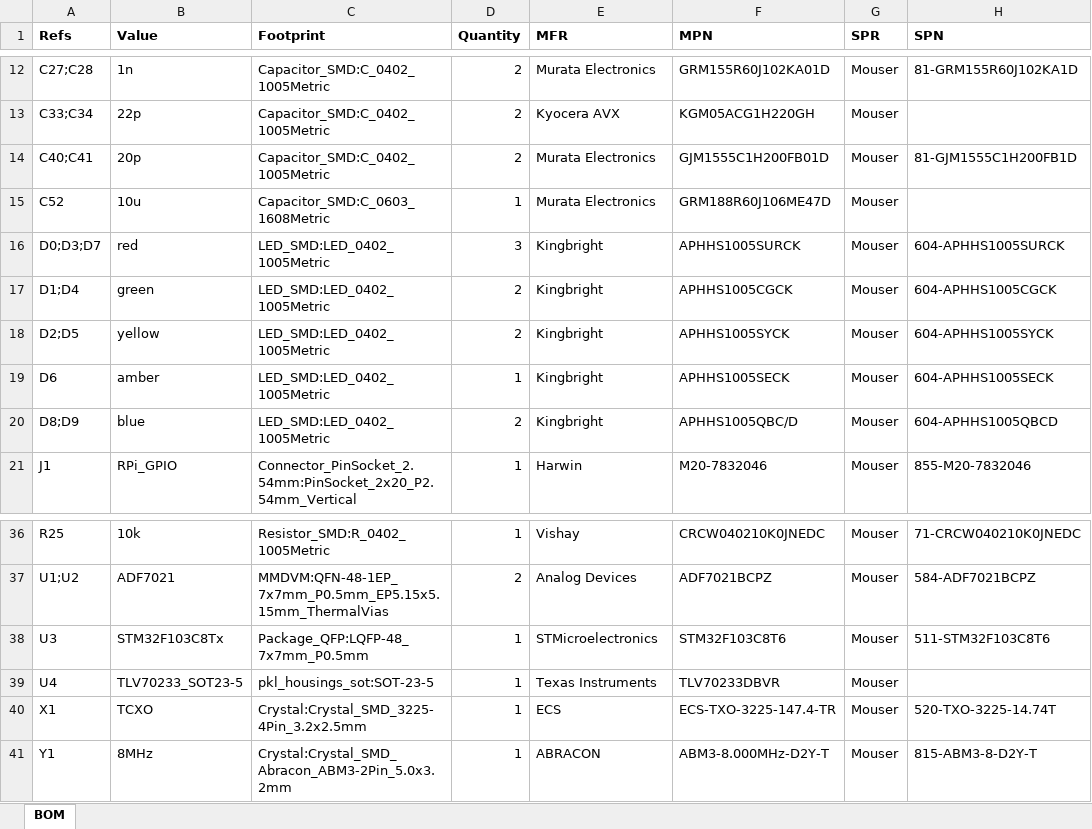
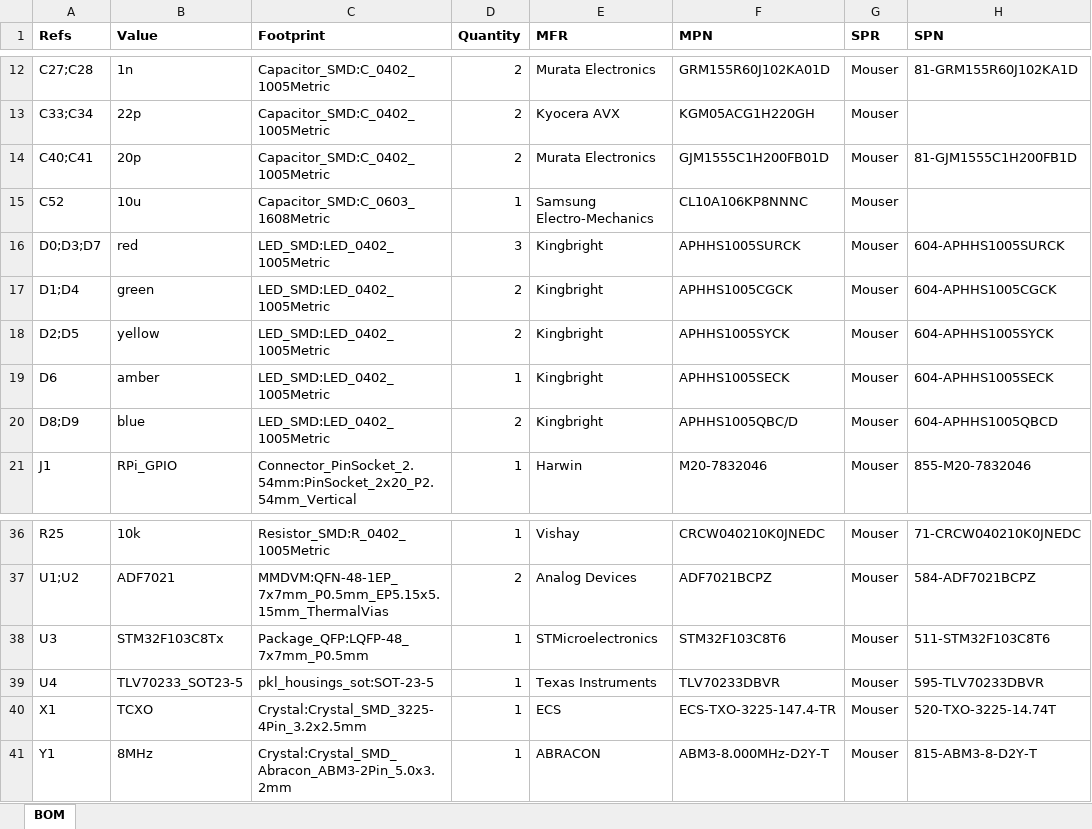
Before and after one commit to windasd/MMDVM_HS_Dual_Hat, an Excel workbook: hardware/r2.0-mini/BOM.xlsx, sheet BOM, drawn as a sheet; only a part is shown, gaps mark what is left out; values as stored, in another font and other column widths than the file's, no borders; the diff names each change by its address in the sheet, - before the commit and + after, or states it on an @@ line.

```diff
--- a/hardware/r2.0-mini/BOM.xlsx (sheet BOM)
+++ b/hardware/r2.0-mini/BOM.xlsx (sheet BOM)
-E15 (MFR): Murata Electronics
+E15 (MFR): Samsung Electro-Mechanics
-F15 (MPN): GRM188R60J106ME47D
+F15 (MPN): CL10A106KP8NNNC
-H39 (SPN): (empty)
+H39 (SPN): 595-TLV70233DBVR
```
Also changed, not shown: 12 other files.
